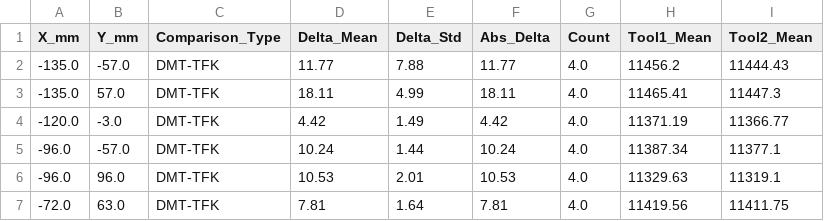
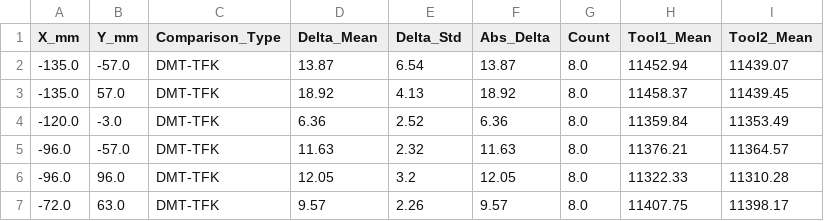
Before and after one commit to f11x-tracks/DMT-BTM-TFK-7152-11400-Matching, a CSV file: output/location_delta_summary_radial.csv, drawn as a sheet; only a part is shown; the diff covers the shown part only.

```diff
--- a/output/location_delta_summary_radial.csv
+++ b/output/location_delta_summary_radial.csv
@@ -1,7 +1,7 @@
 X_mm,Y_mm,Comparison_Type,Delta_Mean,Delta_Std,Abs_Delta,Count,Tool1_Mean,Tool2_Mean
--135.0,-57.0,DMT-TFK,11.77,7.88,11.77,4.0,11456.2,11444.43
--135.0,57.0,DMT-TFK,18.11,4.99,18.11,4.0,11465.41,11447.3
--120.0,-3.0,DMT-TFK,4.42,1.49,4.42,4.0,11371.19,11366.77
--96.0,-57.0,DMT-TFK,10.24,1.44,10.24,4.0,11387.34,11377.1
--96.0,96.0,DMT-TFK,10.53,2.01,10.53,4.0,11329.63,11319.1
--72.0,63.0,DMT-TFK,7.81,1.64,7.81,4.0,11419.56,11411.75
+-135.0,-57.0,DMT-TFK,13.87,6.54,13.87,8.0,11452.94,11439.07
+-135.0,57.0,DMT-TFK,18.92,4.13,18.92,8.0,11458.37,11439.45
+-120.0,-3.0,DMT-TFK,6.36,2.52,6.36,8.0,11359.84,11353.49
+-96.0,-57.0,DMT-TFK,11.63,2.32,11.63,8.0,11376.21,11364.57
+-96.0,96.0,DMT-TFK,12.05,3.2,12.05,8.0,11322.33,11310.28
+-72.0,63.0,DMT-TFK,9.57,2.26,9.57,8.0,11407.75,11398.17
```
Also changed, not shown: 150 edited cells elsewhere in this file, dmt_tfk_comparison_results/dmt_tfk_coordinate_delta_summary.csv, output/dmt_tfk_coordinate_delta_summary.csv, 26 other files.
